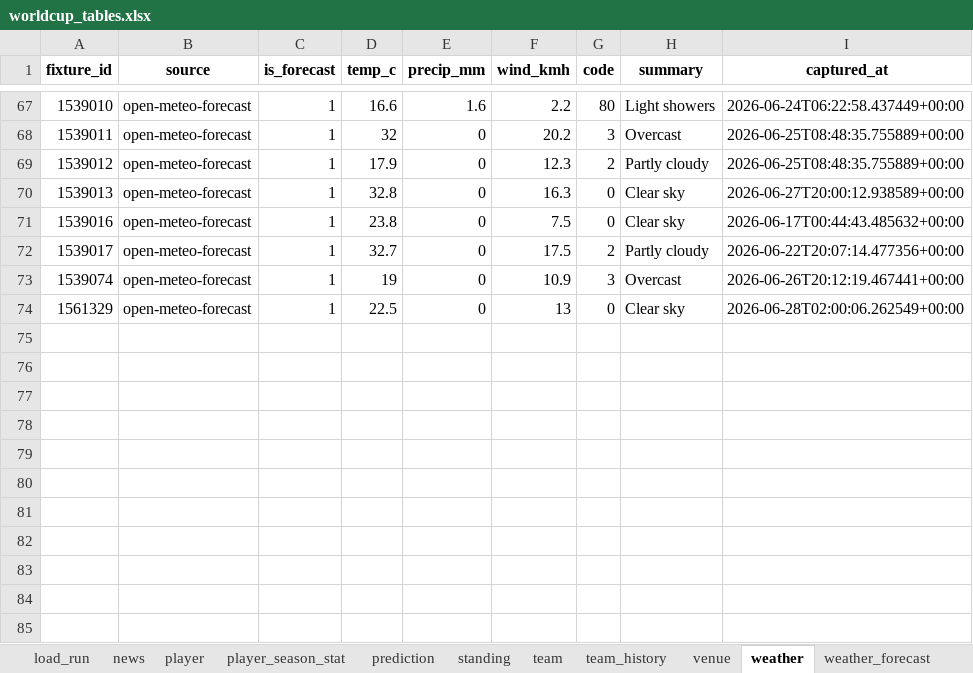
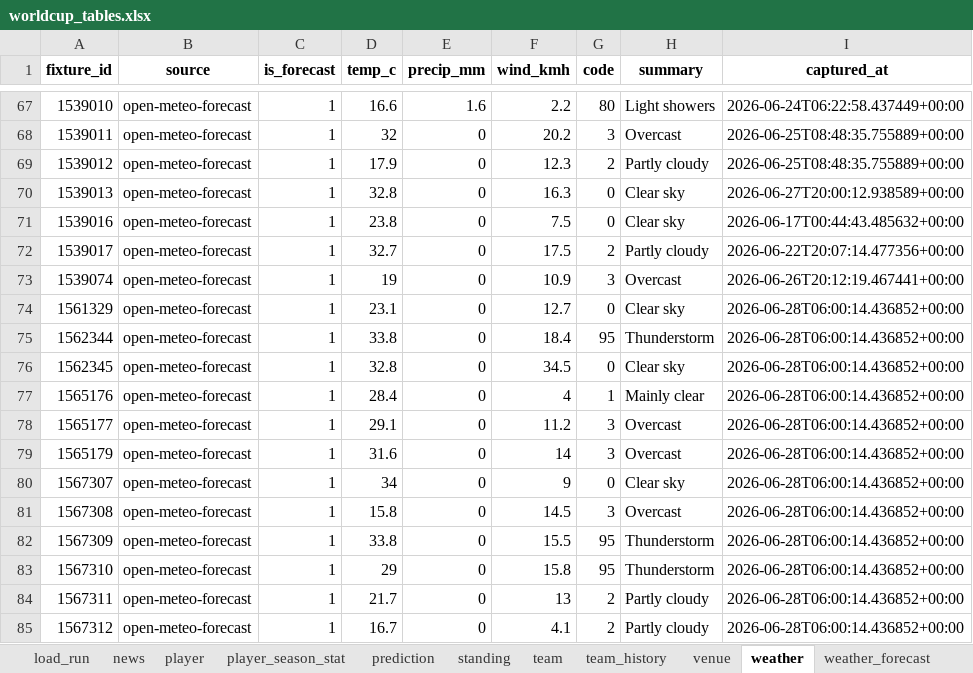
Before and after one commit to marc4data/world-cup-2026, an Excel workbook: reports/worldcup_tables.xlsx, sheet weather, drawn as a sheet; only a part is shown, gaps mark what is left out; values as stored, in another font and other column widths than the file's, no borders; the diff names each change by its address in the sheet, - before the commit and + after, or states it on an @@ line.

```diff
--- a/reports/worldcup_tables.xlsx (sheet weather)
+++ b/reports/worldcup_tables.xlsx (sheet weather)
-D74 (temp_c): 22.5
+D74 (temp_c): 23.1
-F74 (wind_kmh): 13
+F74 (wind_kmh): 12.7
-I74 (captured_at): 2026-06-28T02:00:06.262549+00:00
+I74 (captured_at): 2026-06-28T06:00:14.436852+00:00
+row 75: 1562344 | open-meteo-forecast | 1 | 33.8 | 0 | 18.4 | 95 | Thunderstorm | 2026-06-28T06:00:14.436852+00:00
+row 76: 1562345 | open-meteo-forecast | 1 | 32.8 | 0 | 34.5 | 0 | Clear sky | 2026-06-28T06:00:14.436852+00:00
+row 77: 1565176 | open-meteo-forecast | 1 | 28.4 | 0 | 4 | 1 | Mainly clear | 2026-06-28T06:00:14.436852+00:00
+row 78: 1565177 | open-meteo-forecast | 1 | 29.1 | 0 | 11.2 | 3 | Overcast | 2026-06-28T06:00:14.436852+00:00
+row 79: 1565179 | open-meteo-forecast | 1 | 31.6 | 0 | 14 | 3 | Overcast | 2026-06-28T06:00:14.436852+00:00
+row 80: 1567307 | open-meteo-forecast | 1 | 34 | 0 | 9 | 0 | Clear sky | 2026-06-28T06:00:14.436852+00:00
+row 81: 1567308 | open-meteo-forecast | 1 | 15.8 | 0 | 14.5 | 3 | Overcast | 2026-06-28T06:00:14.436852+00:00
+row 82: 1567309 | open-meteo-forecast | 1 | 33.8 | 0 | 15.5 | 95 | Thunderstorm | 2026-06-28T06:00:14.436852+00:00
+row 83: 1567310 | open-meteo-forecast | 1 | 29 | 0 | 15.8 | 95 | Thunderstorm | 2026-06-28T06:00:14.436852+00:00
+row 84: 1567311 | open-meteo-forecast | 1 | 21.7 | 0 | 13 | 2 | Partly cloudy | 2026-06-28T06:00:14.436852+00:00
+row 85: 1567312 | open-meteo-forecast | 1 | 16.7 | 0 | 4.1 | 2 | Partly cloudy | 2026-06-28T06:00:14.436852+00:00
```
Also changed, not shown: sheet group_qualification, sheet weather_forecast, sheet standing, sheet fixture, sheet prediction, sheet load_run, 6 other files.
